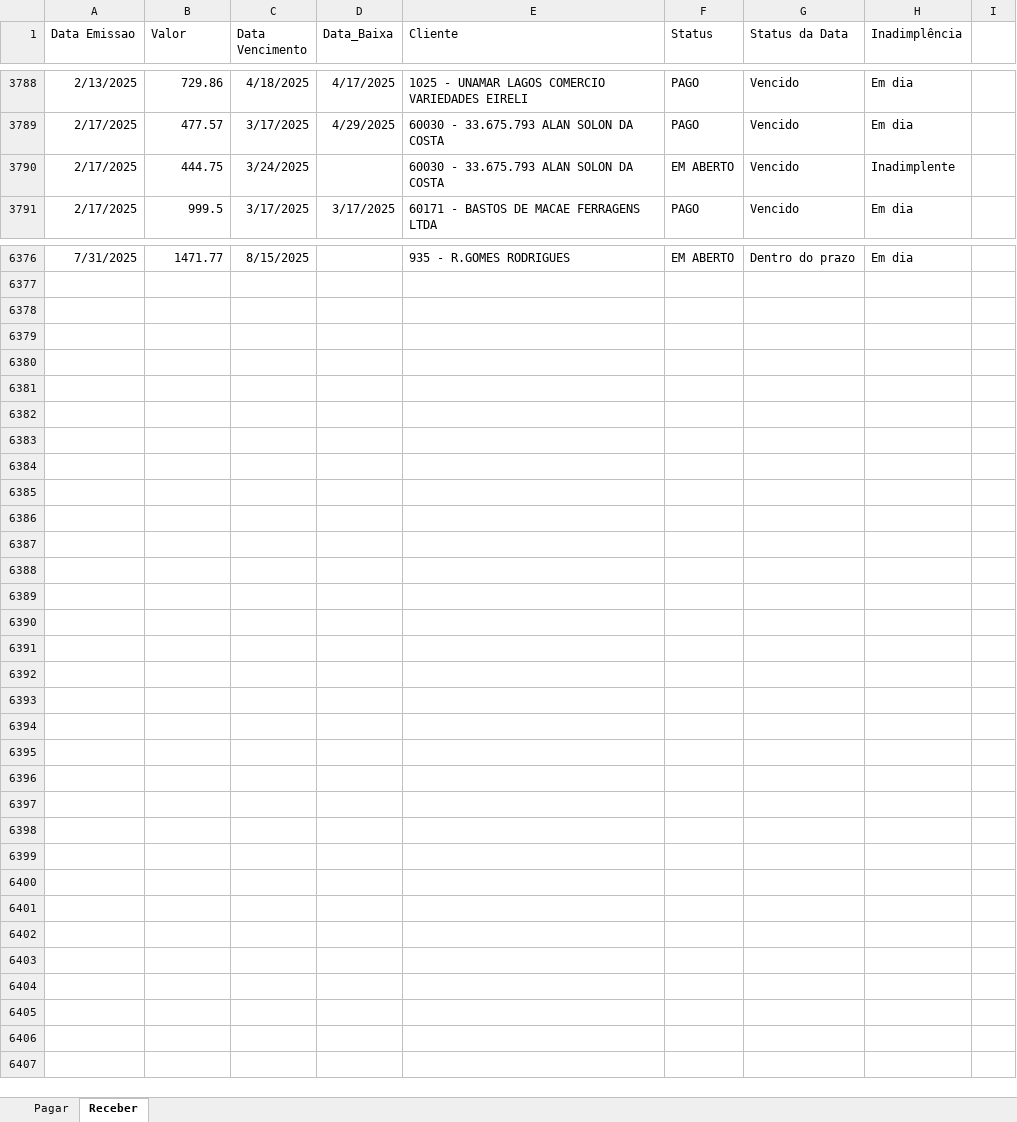
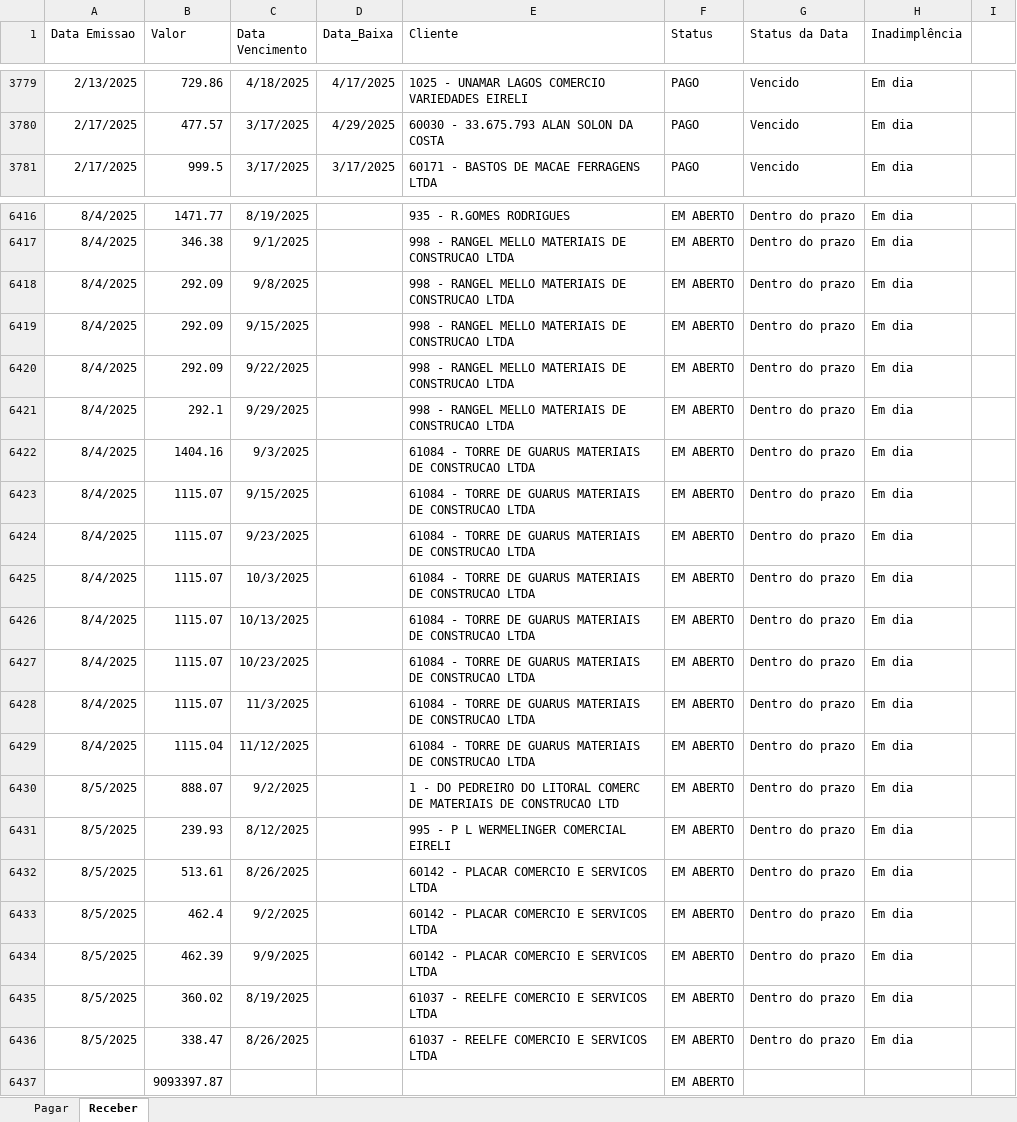
Before and after one commit to jgu1lherme/crmalternativa_metas, an Excel workbook: resources/GERAL.xlsx, sheet Receber, drawn as a sheet; only a part is shown, gaps mark what is left out; values as stored, in another font and other column widths than the file's, no borders; table styles not drawn; removed rows and columns are numbered as before the commit, all else as after; the diff covers the shown part only; the diff names each change by its address in the sheet, - before the commit and + after, or states it on an @@ line.

```diff
--- a/resources/GERAL.xlsx (sheet Receber)
+++ b/resources/GERAL.xlsx (sheet Receber)
-row 3790: 2/17/2025 | 444.75 | 3/24/2025 |  | 60030 - 33.675.793 ALAN SOLON DA COSTA | EM ABERTO | Vencido | Inadimplente
-A6416 (Data Emissao): 7/31/2025
+A6416 (Data Emissao): 8/4/2025
-C6416 (Data Vencimento): 8/15/2025
+C6416 (Data Vencimento): 8/19/2025
+row 6417: 8/4/2025 | 346.38 | 9/1/2025 |  | 998 - RANGEL MELLO MATERIAIS DE CONSTRUCAO LTDA | EM ABERTO | Dentro do prazo | Em dia
+row 6418: 8/4/2025 | 292.09 | 9/8/2025 |  | 998 - RANGEL MELLO MATERIAIS DE CONSTRUCAO LTDA | EM ABERTO | Dentro do prazo | Em dia
+row 6419: 8/4/2025 | 292.09 | 9/15/2025 |  | 998 - RANGEL MELLO MATERIAIS DE CONSTRUCAO LTDA | EM ABERTO | Dentro do prazo | Em dia
+row 6420: 8/4/2025 | 292.09 | 9/22/2025 |  | 998 - RANGEL MELLO MATERIAIS DE CONSTRUCAO LTDA | EM ABERTO | Dentro do prazo | Em dia
+row 6421: 8/4/2025 | 292.1 | 9/29/2025 |  | 998 - RANGEL MELLO MATERIAIS DE CONSTRUCAO LTDA | EM ABERTO | Dentro do prazo | Em dia
+row 6422: 8/4/2025 | 1404.16 | 9/3/2025 |  | 61084 - TORRE DE GUARUS MATERIAIS DE CONSTRUCAO LTDA | EM ABERTO | Dentro do prazo | Em dia
+row 6423: 8/4/2025 | 1115.07 | 9/15/2025 |  | 61084 - TORRE DE GUARUS MATERIAIS DE CONSTRUCAO LTDA | EM ABERTO | Dentro do prazo | Em dia
+row 6424: 8/4/2025 | 1115.07 | 9/23/2025 |  | 61084 - TORRE DE GUARUS MATERIAIS DE CONSTRUCAO LTDA | EM ABERTO | Dentro do prazo | Em dia
+row 6425: 8/4/2025 | 1115.07 | 10/3/2025 |  | 61084 - TORRE DE GUARUS MATERIAIS DE CONSTRUCAO LTDA | EM ABERTO | Dentro do prazo | Em dia
+row 6426: 8/4/2025 | 1115.07 | 10/13/2025 |  | 61084 - TORRE DE GUARUS MATERIAIS DE CONSTRUCAO LTDA | EM ABERTO | Dentro do prazo | Em dia
+row 6427: 8/4/2025 | 1115.07 | 10/23/2025 |  | 61084 - TORRE DE GUARUS MATERIAIS DE CONSTRUCAO LTDA | EM ABERTO | Dentro do prazo | Em dia
+row 6428: 8/4/2025 | 1115.07 | 11/3/2025 |  | 61084 - TORRE DE GUARUS MATERIAIS DE CONSTRUCAO LTDA | EM ABERTO | Dentro do prazo | Em dia
+row 6429: 8/4/2025 | 1115.04 | 11/12/2025 |  | 61084 - TORRE DE GUARUS MATERIAIS DE CONSTRUCAO LTDA | EM ABERTO | Dentro do prazo | Em dia
+row 6430: 8/5/2025 | 888.07 | 9/2/2025 |  | 1 - DO PEDREIRO DO LITORAL COMERC DE MATERIAIS DE CONSTRUCAO LTD | EM ABERTO | Dentro do prazo | Em dia
+row 6431: 8/5/2025 | 239.93 | 8/12/2025 |  | 995 - P L WERMELINGER COMERCIAL EIRELI | EM ABERTO | Dentro do prazo | Em dia
+row 6432: 8/5/2025 | 513.61 | 8/26/2025 |  | 60142 - PLACAR COMERCIO E SERVICOS LTDA | EM ABERTO | Dentro do prazo | Em dia
+row 6433: 8/5/2025 | 462.4 | 9/2/2025 |  | 60142 - PLACAR COMERCIO E SERVICOS LTDA | EM ABERTO | Dentro do prazo | Em dia
+row 6434: 8/5/2025 | 462.39 | 9/9/2025 |  | 60142 - PLACAR COMERCIO E SERVICOS LTDA | EM ABERTO | Dentro do prazo | Em dia
+row 6435: 8/5/2025 | 360.02 | 8/19/2025 |  | 61037 - REELFE COMERCIO E SERVICOS LTDA | EM ABERTO | Dentro do prazo | Em dia
+row 6436: 8/5/2025 | 338.47 | 8/26/2025 |  | 61037 - REELFE COMERCIO E SERVICOS LTDA | EM ABERTO | Dentro do prazo | Em dia
+row 6437:  | 9093397.87 |  |  |  | EM ABERTO
```
Also changed, not shown: 50 added rows, 9 removed rows and 306 edited cells elsewhere in this sheet, sheet Pagar.
